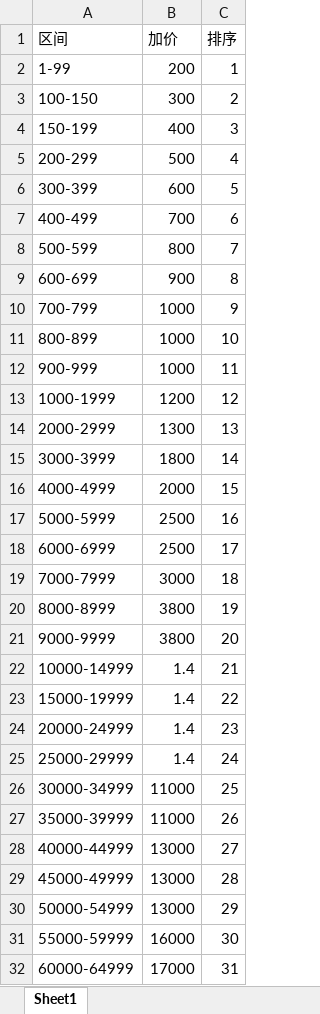
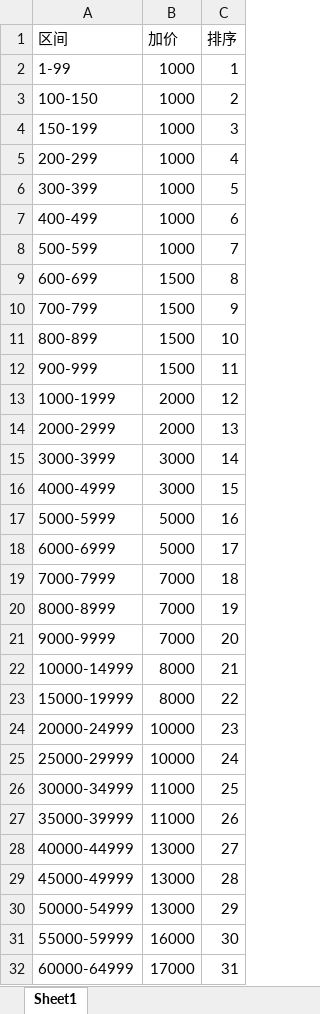
Before and after one commit to radtek/AdaSystem, an Excel workbook: Ada.Web/upload/sell.xlsx, sheet Sheet1, drawn as a sheet; only a part is shown; values as stored, in another font and other column widths than the file's, no borders; the diff names each change by its address in the sheet, - before the commit and + after, or states it on an @@ line.

```diff
--- a/Ada.Web/upload/sell.xlsx (sheet Sheet1)
+++ b/Ada.Web/upload/sell.xlsx (sheet Sheet1)
-B2 (加价): 200
+B2 (加价): 1000
-B3 (加价): 300
+B3 (加价): 1000
-B4 (加价): 400
+B4 (加价): 1000
-B5 (加价): 500
+B5 (加价): 1000
-B6 (加价): 600
+B6 (加价): 1000
-B7 (加价): 700
+B7 (加价): 1000
-B8 (加价): 800
+B8 (加价): 1000
-B9 (加价): 900
+B9 (加价): 1500
-B10:B12 (加价): 1000
+B10:B12 (加价): 1500
-B13 (加价): 1200
+B13 (加价): 2000
-B14 (加价): 1300
+B14 (加价): 2000
-B15 (加价): 1800
+B15 (加价): 3000
-B16 (加价): 2000
+B16 (加价): 3000
-B17:B18 (加价): 2500
+B17:B18 (加价): 5000
-B19 (加价): 3000
+B19 (加价): 7000
-B20:B21 (加价): 3800
+B20:B21 (加价): 7000
-B22:B23 (加价): 1.4
+B22:B23 (加价): 8000
-B24:B25 (加价): 1.4
+B24:B25 (加价): 10000
```
Also changed, not shown: 14 other files.
